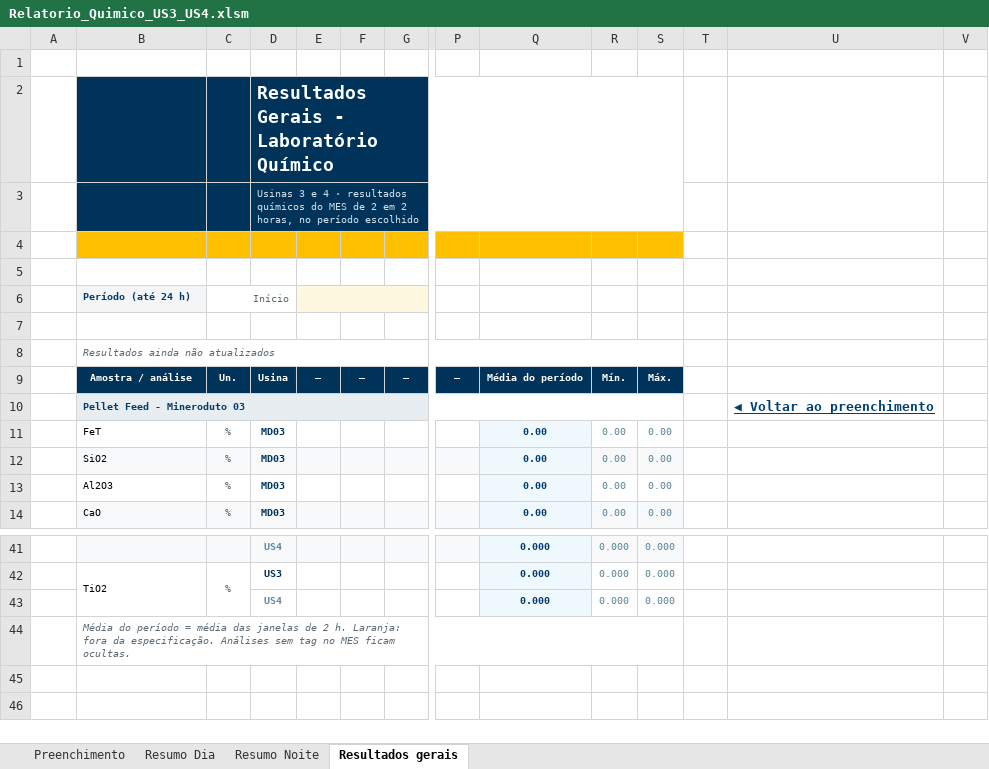
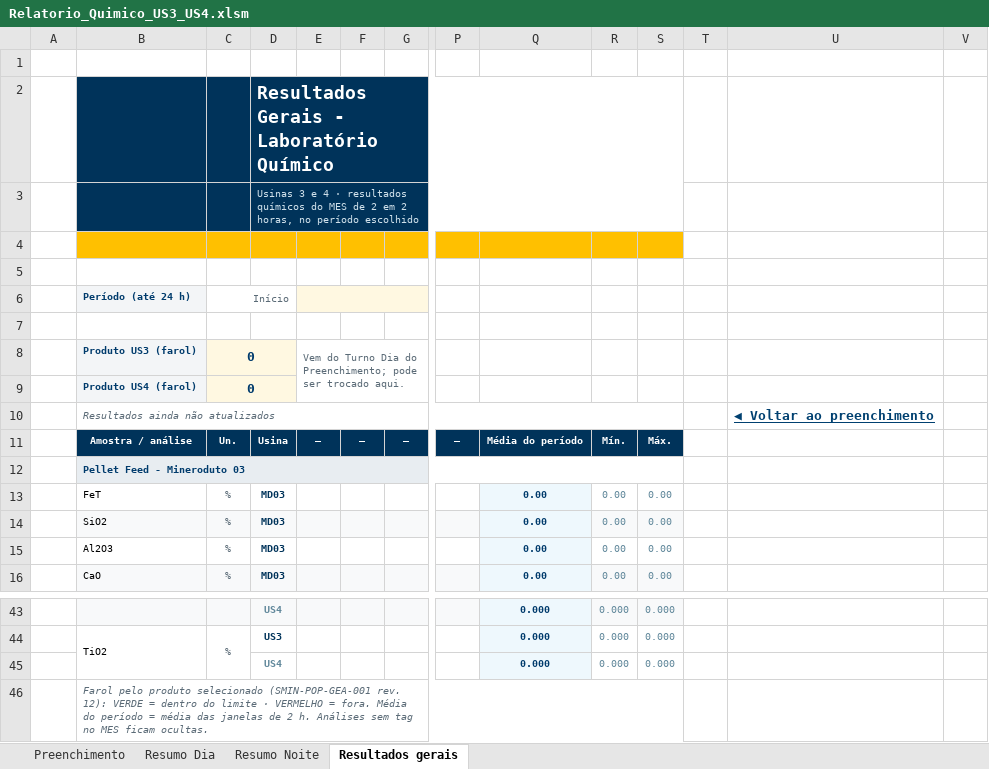
Before and after one commit to forl-felipe/lab-analise-mes, an Excel workbook: informativo_quimico_us34/Relatorio_Quimico_US3_US4.xlsm, sheet Resultados gerais, drawn as a sheet; only a part is shown, gaps mark what is left out; values as stored, in another font and other column widths than the file's, no borders; charts and pictures and conditional formats not drawn; removed rows and columns are numbered as before the commit, all else as after; rows hold the shown columns only; the diff names each change by its address in the sheet, - before the commit and + after, or states it on an @@ line.

```diff
--- a/informativo_quimico_us34/Relatorio_Quimico_US3_US4.xlsm (sheet Resultados gerais)
+++ b/informativo_quimico_us34/Relatorio_Quimico_US3_US4.xlsm (sheet Resultados gerais)
-row 8:  | Resultados ainda não atualizados
+row 8:  | Produto US3 (farol) | 0 |  | Vem do Turno Dia do Preenchimento; pode ser trocado aqui.
+row 9:  | Produto US4 (farol) | 0
+row 10:  | Resultados ainda não atualizados |  |  |  |  |  |  |  |  |  |  | ◀ Voltar ao preenchimento
-U12: ◀ Voltar ao preenchimento
+U12: (empty)
-B46: Média do período = média das janelas de 2 h. Laranja: fora da especificação. Análises sem…
+B46: Farol pelo produto selecionado (SMIN-POP-GEA-001 rev. 12): VERDE = dentro do limite · VERMELHO = fora. Média do período = média das janelas de 2 h. Análises sem…
```
Also changed, not shown: sheet Preenchimento, sheet Resumo Dia, sheet Resumo Noite, formulas that keep their value, hidden cells, charts or pictures, 3 other files.
